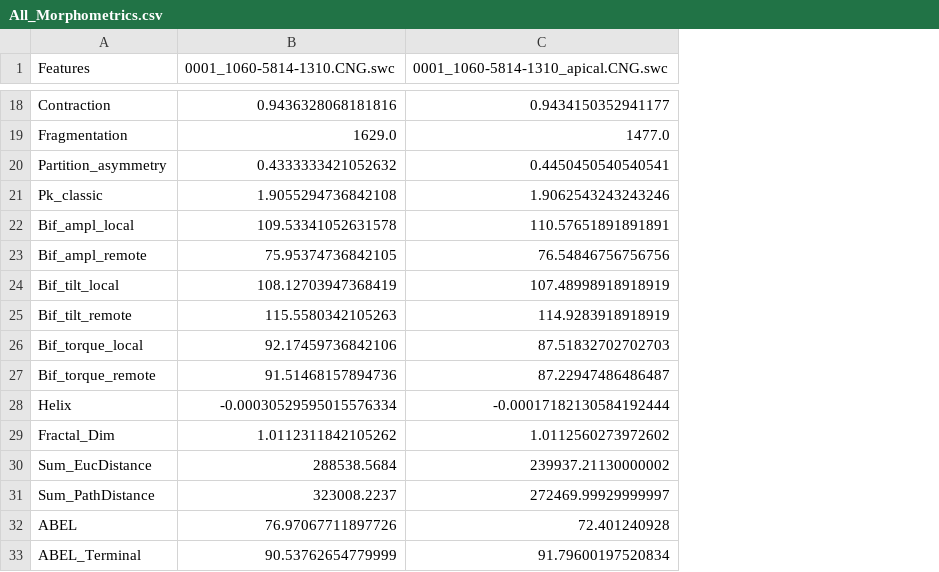
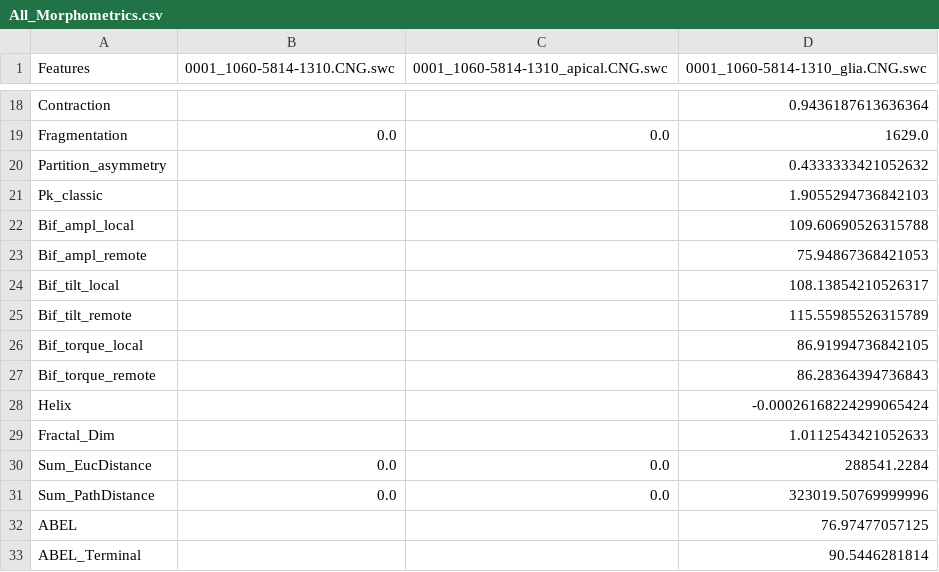
Before and after one commit to Masood-Akram/MorphoMeasure, a CSV file: Measurements/All_Morphometrics.csv, drawn as a sheet; only a part is shown, gaps mark what is left out; the diff covers the shown part only; the diff names each change by its address in the sheet, - before the commit and + after, or states it on an @@ line.

```diff
--- a/Measurements/All_Morphometrics.csv
+++ b/Measurements/All_Morphometrics.csv
+column D (0001_1060-5814-1310_glia.CNG.swc), rows 18-33: 0.9436187613636364 | 1629.0 | 0.4333333421052632 | 1.9055294736842103 | 109.60690526315788 | 75.94867368421053 | 108.13854210526317 | 115.55985526315789 | 86.91994736842105 | 86.28364394736843 | -0.00026168224299065424 | 1.0112543421052633 | 288541.2284 | 323019.50769999996 | 76.97477057125 | 90.5446281814
-B18 (0001_1060-5814-1310.CNG.swc): 0.9436328068181816
+B18 (0001_1060-5814-1310.CNG.swc): (empty)
-C18: 0.9434150352941177
+C18: (empty)
-B19 (0001_1060-5814-1310.CNG.swc): 1629.0
+B19 (0001_1060-5814-1310.CNG.swc): 0.0
-C19: 1477.0
+C19: 0.0
-B20 (0001_1060-5814-1310.CNG.swc): 0.4333333421052632
+B20 (0001_1060-5814-1310.CNG.swc): (empty)
-C20: 0.4450450540540541
+C20: (empty)
-B21 (0001_1060-5814-1310.CNG.swc): 1.9055294736842108
+B21 (0001_1060-5814-1310.CNG.swc): (empty)
-C21: 1.9062543243243246
+C21: (empty)
-B22 (0001_1060-5814-1310.CNG.swc): 109.53341052631578
+B22 (0001_1060-5814-1310.CNG.swc): (empty)
-C22: 110.57651891891891
+C22: (empty)
-B23 (0001_1060-5814-1310.CNG.swc): 75.95374736842105
+B23 (0001_1060-5814-1310.CNG.swc): (empty)
-C23: 76.54846756756756
+C23: (empty)
-B24 (0001_1060-5814-1310.CNG.swc): 108.12703947368419
+B24 (0001_1060-5814-1310.CNG.swc): (empty)
-C24: 107.48998918918919
+C24: (empty)
-B25 (0001_1060-5814-1310.CNG.swc): 115.5580342105263
+B25 (0001_1060-5814-1310.CNG.swc): (empty)
-C25: 114.9283918918919
+C25: (empty)
-B26 (0001_1060-5814-1310.CNG.swc): 92.17459736842106
+B26 (0001_1060-5814-1310.CNG.swc): (empty)
-C26: 87.51832702702703
+C26: (empty)
-B27 (0001_1060-5814-1310.CNG.swc): 91.51468157894736
+B27 (0001_1060-5814-1310.CNG.swc): (empty)
-C27: 87.22947486486487
+C27: (empty)
-B28 (0001_1060-5814-1310.CNG.swc): -0.00030529595015576334
+B28 (0001_1060-5814-1310.CNG.swc): (empty)
-C28: -0.00017182130584192444
+C28: (empty)
-B29 (0001_1060-5814-1310.CNG.swc): 1.0112311842105262
+B29 (0001_1060-5814-1310.CNG.swc): (empty)
-C29: 1.0112560273972602
+C29: (empty)
-B30 (0001_1060-5814-1310.CNG.swc): 288538.5684
+B30 (0001_1060-5814-1310.CNG.swc): 0.0
-C30: 239937.21130000002
+C30: 0.0
-B31 (0001_1060-5814-1310.CNG.swc): 323008.2237
+B31 (0001_1060-5814-1310.CNG.swc): 0.0
-C31: 272469.99929999997
+C31: 0.0
-B32 (0001_1060-5814-1310.CNG.swc): 76.97067711897726
+B32 (0001_1060-5814-1310.CNG.swc): (empty)
-C32: 72.401240928
+C32: (empty)
-B33 (0001_1060-5814-1310.CNG.swc): 90.53762654779999
+B33 (0001_1060-5814-1310.CNG.swc): (empty)
-C33: 91.79600197520834
+C33: (empty)
```
Also changed, not shown: 38 edited cells elsewhere in this file, 5 other files.
